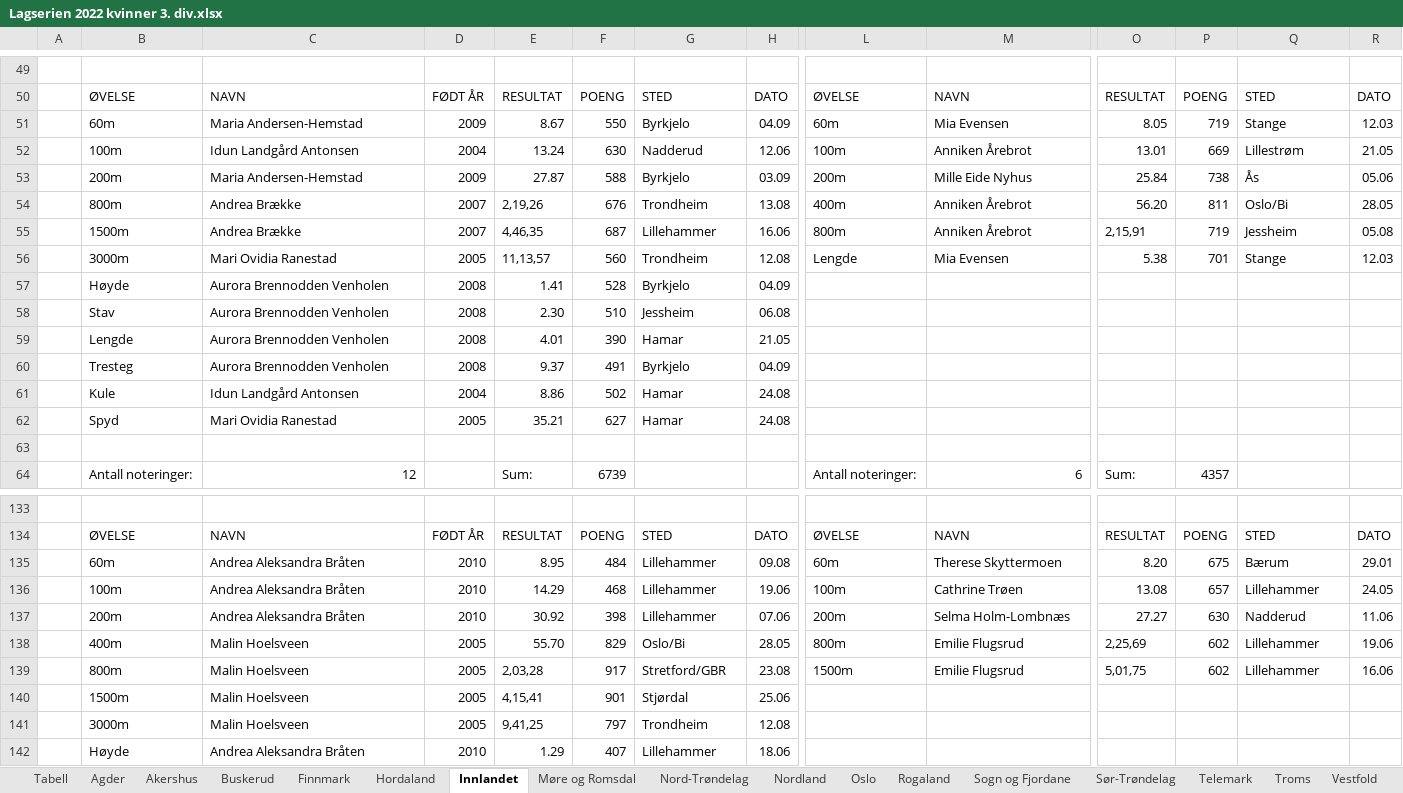
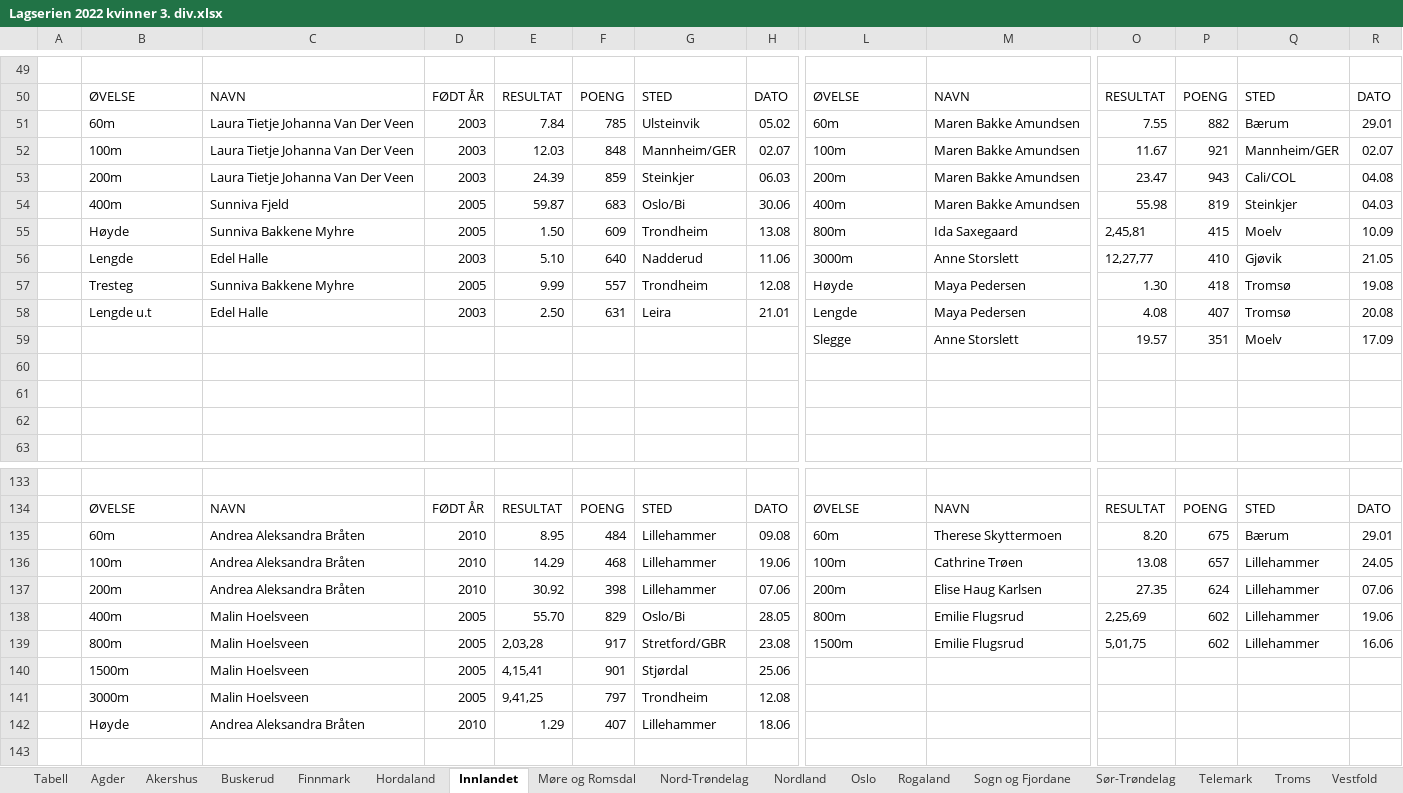
Before and after one commit to perellef/Seriekalkulator-Friidrett, an Excel workbook: output/Lagserien 2022 kvinner 3. div.xlsx, sheet Innlandet, drawn as a sheet; only a part is shown, gaps mark what is left out; the shorter side is filled out with more unchanged rows; values as stored, in another font and other column widths than the file's, no cell formats; removed rows and columns are numbered as before the commit, all else as after; rows hold the shown columns only; the diff covers the shown part only; the diff names each change by its address in the sheet, - before the commit and + after, or states it on an @@ line.

```diff
--- a/output/Lagserien 2022 kvinner 3. div.xlsx (sheet Innlandet)
+++ b/output/Lagserien 2022 kvinner 3. div.xlsx (sheet Innlandet)
-row 51:  | 60m | Maria Andersen-Hemstad | 2009 | 8.67 | 550 | Byrkjelo | 04.09 | 60m | Mia Evensen | 8.05 | 719 | Stange | 12.03
-row 52:  | 100m | Idun Landgård Antonsen | 2004 | 13.24 | 630 | Nadderud | 12.06 | 100m | Anniken Årebrot | 13.01 | 669 | Lillestrøm | 21.05
-row 53:  | 200m | Maria Andersen-Hemstad | 2009 | 27.87 | 588 | Byrkjelo | 03.09 | 200m | Mille Eide Nyhus | 25.84 | 738 | Ås | 05.06
-row 54:  | 800m | Andrea Brække | 2007 | 2,19,26 | 676 | Trondheim | 13.08 | 400m | Anniken Årebrot | 56.20 | 811 | Oslo/Bi | 28.05
-row 55:  | 1500m | Andrea Brække | 2007 | 4,46,35 | 687 | Lillehammer | 16.06 | 800m | Anniken Årebrot | 2,15,91 | 719 | Jessheim | 05.08
-row 56:  | 3000m | Mari Ovidia Ranestad | 2005 | 11,13,57 | 560 | Trondheim | 12.08 | Lengde | Mia Evensen | 5.38 | 701 | Stange | 12.03
-row 57:  | Høyde | Aurora Brennodden Venholen | 2008 | 1.41 | 528 | Byrkjelo | 04.09
-row 58:  | Stav | Aurora Brennodden Venholen | 2008 | 2.30 | 510 | Jessheim | 06.08
-row 59:  | Lengde | Aurora Brennodden Venholen | 2008 | 4.01 | 390 | Hamar | 21.05
-row 60:  | Tresteg | Aurora Brennodden Venholen | 2008 | 9.37 | 491 | Byrkjelo | 04.09
-row 61:  | Kule | Idun Landgård Antonsen | 2004 | 8.86 | 502 | Hamar | 24.08
-row 62:  | Spyd | Mari Ovidia Ranestad | 2005 | 35.21 | 627 | Hamar | 24.08
+row 51:  | 60m | Laura Tietje Johanna Van Der Veen | 2003 | 7.84 | 785 | Ulsteinvik | 05.02 | 60m | Maren Bakke Amundsen | 7.55 | 882 | Bærum | 29.01
+row 52:  | 100m | Laura Tietje Johanna Van Der Veen | 2003 | 12.03 | 848 | Mannheim/GER | 02.07 | 100m | Maren Bakke Amundsen | 11.67 | 921 | Mannheim/GER | 02.07
+row 53:  | 200m | Laura Tietje Johanna Van Der Veen | 2003 | 24.39 | 859 | Steinkjer | 06.03 | 200m | Maren Bakke Amundsen | 23.47 | 943 | Cali/COL | 04.08
+row 54:  | 400m | Sunniva Fjeld | 2005 | 59.87 | 683 | Oslo/Bi | 30.06 | 400m | Maren Bakke Amundsen | 55.98 | 819 | Steinkjer | 04.03
+row 55:  | Høyde | Sunniva Bakkene Myhre | 2005 | 1.50 | 609 | Trondheim | 13.08 | 800m | Ida Saxegaard | 2,45,81 | 415 | Moelv | 10.09
+row 56:  | Lengde | Edel Halle | 2003 | 5.10 | 640 | Nadderud | 11.06 | 3000m | Anne Storslett | 12,27,77 | 410 | Gjøvik | 21.05
+row 57:  | Tresteg | Sunniva Bakkene Myhre | 2005 | 9.99 | 557 | Trondheim | 12.08 | Høyde | Maya Pedersen | 1.30 | 418 | Tromsø | 19.08
+row 58:  | Lengde u.t | Edel Halle | 2003 | 2.50 | 631 | Leira | 21.01 | Lengde | Maya Pedersen | 4.08 | 407 | Tromsø | 20.08
+row 59:  |  |  |  |  |  |  |  | Slegge | Anne Storslett | 19.57 | 351 | Moelv | 17.09
-row 61:  | Antall noteringer: | 12 |  | Sum: | 6739 |  |  | Antall noteringer: | 6 | Sum: | 4357
+row 61: (empty)
+row 62: (empty)
+row 63: (empty)
-M137: Selma Holm-Lombnæs
+M137: Elise Haug Karlsen
-O137: 27.27
+O137: 27.35
-P137: 630
+P137: 624
-Q137: Nadderud
+Q137: Lillehammer
-R137: 11.06
+R137: 07.06
```
Also changed, not shown: 35 added rows, 34 removed rows and 161 edited cells elsewhere in this sheet, sheet Hordaland, sheet Østfold, sheet Møre og Romsdal, sheet Tabell, sheet Buskerud, sheet Akershus, 10 more sheets, cell formats, output/Lagserien 2022 1-2. div.xlsx, output/Lagserien 2022 menn 3. div.xlsx, 2 other files.
